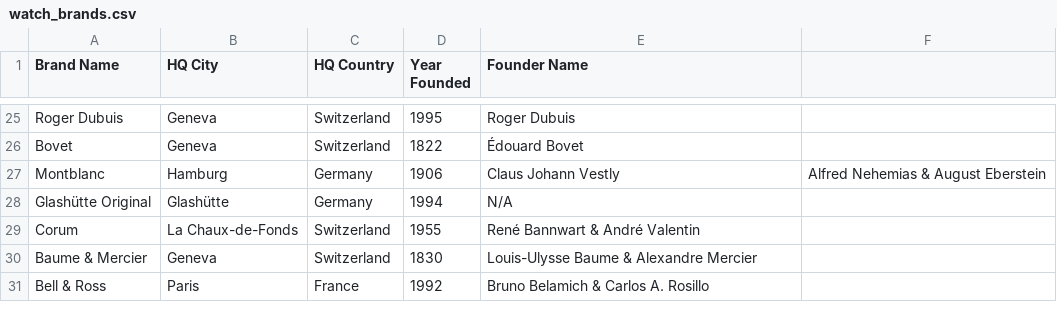
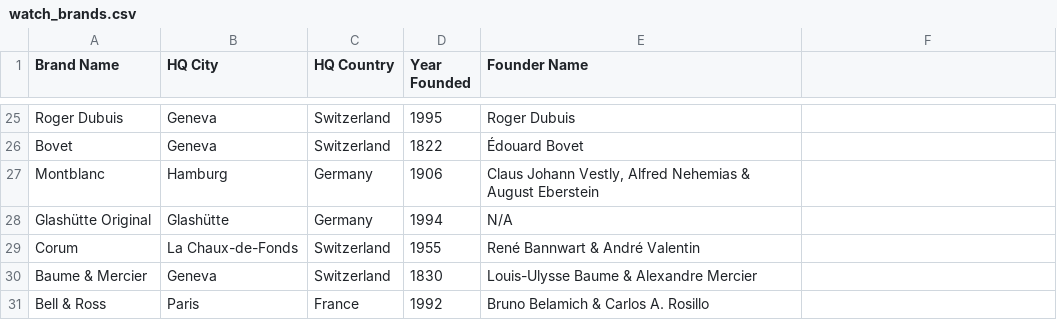
Before and after one commit to cs411-alawini/sp25-cs411-team010-AuroraAura, a CSV file: assets/watch_brands.csv, drawn as a sheet; only a part is shown, gaps mark what is left out.

Commit message:
Update watch_brands.csv

```diff
--- a/assets/watch_brands.csv
+++ b/assets/watch_brands.csv
@@ -26,3 +26,3 @@ Roger Dubuis,Geneva, Switzerland,1995,Roger Dubuis
 Bovet,Geneva, Switzerland,1822,Édouard Bovet
-Montblanc,Hamburg, Germany,1906,Claus Johann Vestly, Alfred Nehemias & August Eberstein
+Montblanc,Hamburg, Germany,1906, "Claus Johann Vestly, Alfred Nehemias & August Eberstein"
 Glashütte Original,Glashütte, Germany,1994,N/A
```
